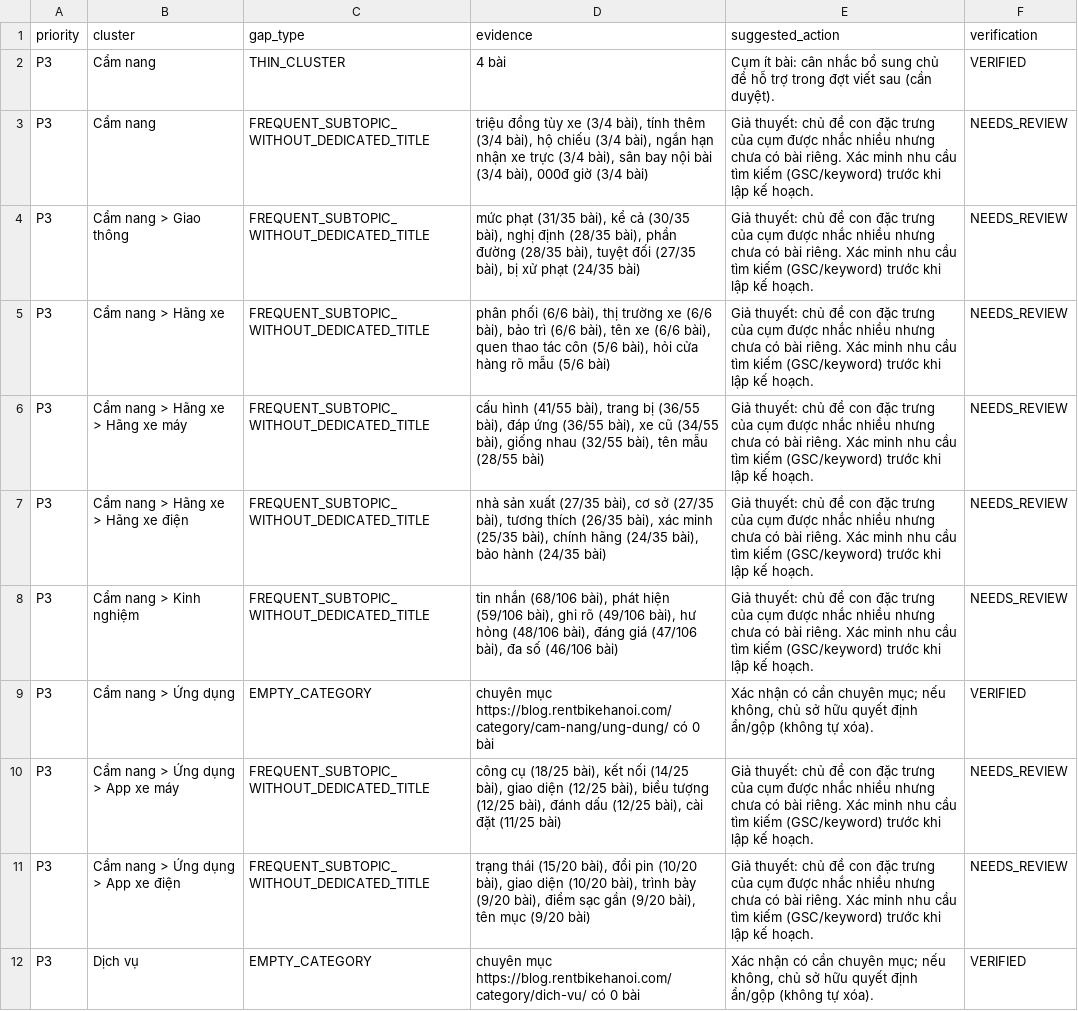
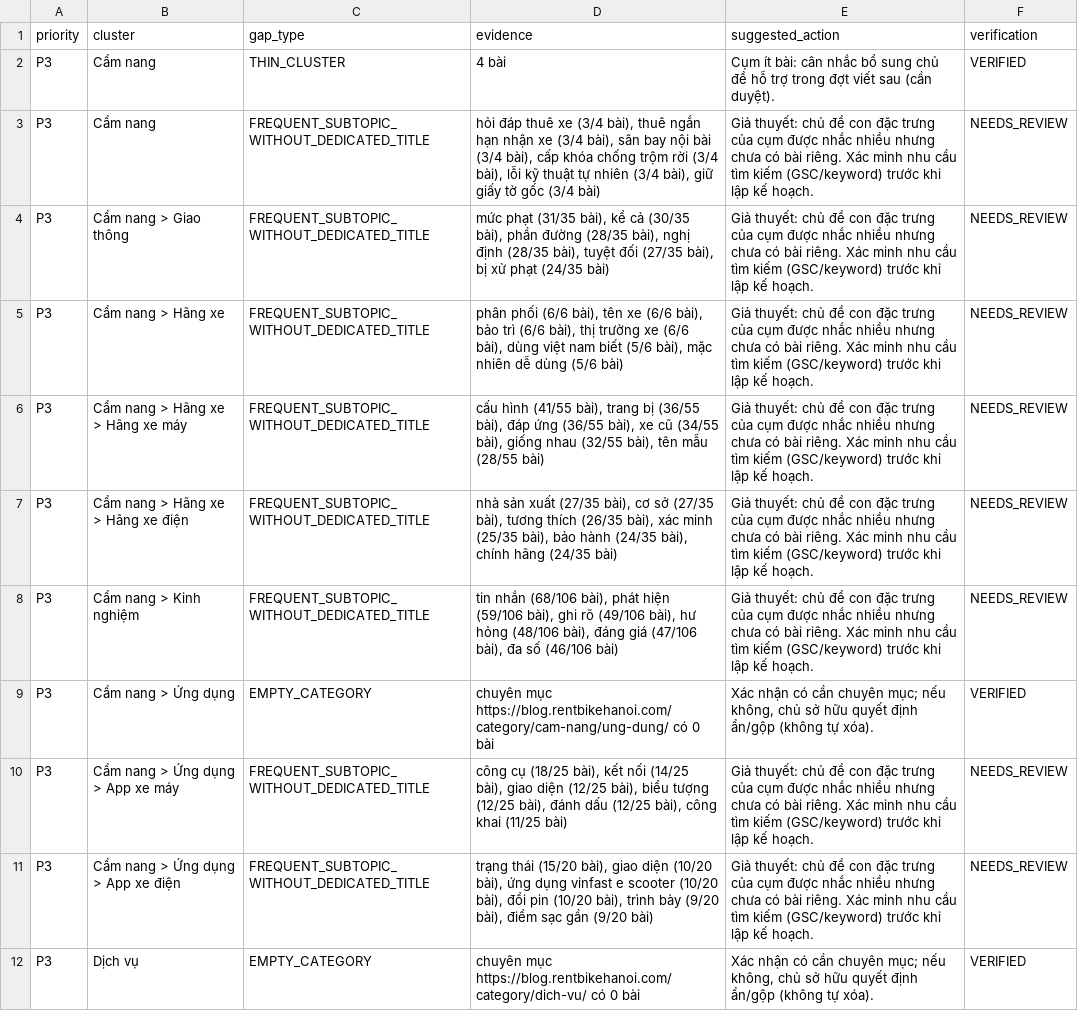
Before and after one commit to thuexemayhanoi/wp-aiwriter, a CSV file: reports/content-gaps.csv, drawn as a sheet; only a part is shown; the diff covers the shown part only.

```diff
--- a/reports/content-gaps.csv
+++ b/reports/content-gaps.csv
@@ -2,11 +2,11 @@
 P3,Cẩm nang,THIN_CLUSTER,4 bài,Cụm ít bài: cân nhắc bổ sung chủ đề hỗ trợ trong đợt viết sau (cần duyệt).,VERIFIED
-P3,Cẩm nang,FREQUENT_SUBTOPIC_WITHOUT_DEDICATED_TITLE,"triệu đồng tùy xe (3/4 bài), tính thêm (3/4 bài), hộ chiếu (3/4 bài), ngắn hạn nhận xe trực (3/4 bài), sân bay nội bài (3/4 bài), 000đ giờ (3/4 bài)",Giả thuyết: chủ đề con đặc trưng của cụm được nhắc nhiều nhưng chưa có bài riêng. Xác minh nhu cầu tìm kiếm (GSC/keyword) trước khi lập kế hoạch.,NEEDS_REVIEW
-P3,Cẩm nang > Giao thông,FREQUENT_SUBTOPIC_WITHOUT_DEDICATED_TITLE,"mức phạt (31/35 bài), kể cả (30/35 bài), nghị định (28/35 bài), phần đường (28/35 bài), tuyệt đối (27/35 bài), bị xử phạt (24/35 bài)",Giả thuyết: chủ đề con đặc trưng của cụm được nhắc nhiều nhưng chưa có bài riêng. Xác minh nhu cầu tìm kiếm (GSC/keyword) trước khi lập kế hoạch.,NEEDS_REVIEW
-P3,Cẩm nang > Hãng xe,FREQUENT_SUBTOPIC_WITHOUT_DEDICATED_TITLE,"phân phối (6/6 bài), thị trường xe (6/6 bài), bảo trì (6/6 bài), tên xe (6/6 bài), quen thao tác côn (5/6 bài), hỏi cửa hàng rõ mẫu (5/6 bài)",Giả thuyết: chủ đề con đặc trưng của cụm được nhắc nhiều nhưng chưa có bài riêng. Xác minh nhu cầu tìm kiếm (GSC/keyword) trước khi lập kế hoạch.,NEEDS_REVIEW
+P3,Cẩm nang,FREQUENT_SUBTOPIC_WITHOUT_DEDICATED_TITLE,"hỏi đáp thuê xe (3/4 bài), thuê ngắn hạn nhận xe (3/4 bài), sân bay nội bài (3/4 bài), cấp khóa chống trộm rời (3/4 bài), lỗi kỹ thuật tự nhiên (3/4 bài), giữ giấy tờ gốc (3/4 bài)",Giả thuyết: chủ đề con đặc trưng của cụm được nhắc nhiều nhưng chưa có bài riêng. Xác minh nhu cầu tìm kiếm (GSC/keyword) trước khi lập kế hoạch.,NEEDS_REVIEW
+P3,Cẩm nang > Giao thông,FREQUENT_SUBTOPIC_WITHOUT_DEDICATED_TITLE,"mức phạt (31/35 bài), kể cả (30/35 bài), phần đường (28/35 bài), nghị định (28/35 bài), tuyệt đối (27/35 bài), bị xử phạt (24/35 bài)",Giả thuyết: chủ đề con đặc trưng của cụm được nhắc nhiều nhưng chưa có bài riêng. Xác minh nhu cầu tìm kiếm (GSC/keyword) trước khi lập kế hoạch.,NEEDS_REVIEW
+P3,Cẩm nang > Hãng xe,FREQUENT_SUBTOPIC_WITHOUT_DEDICATED_TITLE,"phân phối (6/6 bài), tên xe (6/6 bài), bảo trì (6/6 bài), thị trường xe (6/6 bài), dùng việt nam biết (5/6 bài), mặc nhiên dễ dùng (5/6 bài)",Giả thuyết: chủ đề con đặc trưng của cụm được nhắc nhiều nhưng chưa có bài riêng. Xác minh nhu cầu tìm kiếm (GSC/keyword) trước khi lập kế hoạch.,NEEDS_REVIEW
 P3,Cẩm nang > Hãng xe > Hãng xe máy,FREQUENT_SUBTOPIC_WITHOUT_DEDICATED_TITLE,"cấu hình (41/55 bài), trang bị (36/55 bài), đáp ứng (36/55 bài), xe cũ (34/55 bài), giống nhau (32/55 bài), tên mẫu (28/55 bài)",Giả thuyết: chủ đề con đặc trưng của cụm được nhắc nhiều nhưng chưa có bài riêng. Xác minh nhu cầu tìm kiếm (GSC/keyword) trước khi lập kế hoạch.,NEEDS_REVIEW
-P3,Cẩm nang > Hãng xe > Hãng xe điện,FREQUENT_SUBTOPIC_WITHOUT_DEDICATED_TITLE,"nhà sản xuất (27/35 bài), cơ sở (27/35 bài), tương thích (26/35 bài), xác minh (25/35 bài), chính hãng (24/35 bài), bảo hành (24/35 bài)",Giả thuyết: chủ đề con đặc trưng của cụm được nhắc nhiều nhưng chưa có bài riêng. Xác minh nhu cầu tìm kiếm (GSC/keyword) trước khi lập kế hoạch.,NEEDS_REVIEW
+P3,Cẩm nang > Hãng xe > Hãng xe điện,FREQUENT_SUBTOPIC_WITHOUT_DEDICATED_TITLE,"nhà sản xuất (27/35 bài), cơ sở (27/35 bài), tương thích (26/35 bài), xác minh (25/35 bài), bảo hành (24/35 bài), chính hãng (24/35 bài)",Giả thuyết: chủ đề con đặc trưng của cụm được nhắc nhiều nhưng chưa có bài riêng. Xác minh nhu cầu tìm kiếm (GSC/keyword) trước khi lập kế hoạch.,NEEDS_REVIEW
 P3,Cẩm nang > Kinh nghiệm,FREQUENT_SUBTOPIC_WITHOUT_DEDICATED_TITLE,"tin nhắn (68/106 bài), phát hiện (59/106 bài), ghi rõ (49/106 bài), hư hỏng (48/106 bài), đáng giá (47/106 bài), đa số (46/106 bài)",Giả thuyết: chủ đề con đặc trưng của cụm được nhắc nhiều nhưng chưa có bài riêng. Xác minh nhu cầu tìm kiếm (GSC/keyword) trước khi lập kế hoạch.,NEEDS_REVIEW
 P3,Cẩm nang > Ứng dụng,EMPTY_CATEGORY,chuyên mục https://blog.rentbikehanoi.com/category/cam-nang/ung-dung/ có 0 bài,"Xác nhận có cần chuyên mục; nếu không, chủ sở hữu quyết định ẩn/gộp (không tự xóa).",VERIFIED
-P3,Cẩm nang > Ứng dụng > App xe máy,FREQUENT_SUBTOPIC_WITHOUT_DEDICATED_TITLE,"công cụ (18/25 bài), kết nối (14/25 bài), giao diện (12/25 bài), biểu tượng (12/25 bài), đánh dấu (12/25 bài), cài đặt (11/25 bài)",Giả thuyết: chủ đề con đặc trưng của cụm được nhắc nhiều nhưng chưa có bài riêng. Xác minh nhu cầu tìm kiếm (GSC/keyword) trước khi lập kế hoạch.,NEEDS_REVIEW
-P3,Cẩm nang > Ứng dụng > App xe điện,FREQUENT_SUBTOPIC_WITHOUT_DEDICATED_TITLE,"trạng thái (15/20 bài), đổi pin (10/20 bài), giao diện (10/20 bài), trình bày (9/20 bài), điểm sạc gần (9/20 bài), tên mục (9/20 bài)",Giả thuyết: chủ đề con đặc trưng của cụm được nhắc nhiều nhưng chưa có bài riêng. Xác minh nhu cầu tìm kiếm (GSC/keyword) trước khi lập kế hoạch.,NEEDS_REVIEW
+P3,Cẩm nang > Ứng dụng > App xe máy,FREQUENT_SUBTOPIC_WITHOUT_DEDICATED_TITLE,"công cụ (18/25 bài), kết nối (14/25 bài), giao diện (12/25 bài), biểu tượng (12/25 bài), đánh dấu (12/25 bài), công khai (11/25 bài)",Giả thuyết: chủ đề con đặc trưng của cụm được nhắc nhiều nhưng chưa có bài riêng. Xác minh nhu cầu tìm kiếm (GSC/keyword) trước khi lập kế hoạch.,NEEDS_REVIEW
+P3,Cẩm nang > Ứng dụng > App xe điện,FREQUENT_SUBTOPIC_WITHOUT_DEDICATED_TITLE,"trạng thái (15/20 bài), giao diện (10/20 bài), ứng dụng vinfast e scooter (10/20 bài), đổi pin (10/20 bài), trình bày (9/20 bài), điểm sạc gần (9/20 bài)",Giả thuyết: chủ đề con đặc trưng của cụm được nhắc nhiều nhưng chưa có bài riêng. Xác minh nhu cầu tìm kiếm (GSC/keyword) trước khi lập kế hoạch.,NEEDS_REVIEW
 P3,Dịch vụ,EMPTY_CATEGORY,chuyên mục https://blog.rentbikehanoi.com/category/dich-vu/ có 0 bài,"Xác nhận có cần chuyên mục; nếu không, chủ sở hữu quyết định ẩn/gộp (không tự xóa).",VERIFIED
```
Also changed, not shown: 8 edited cells elsewhere in this file, 11 other files.
